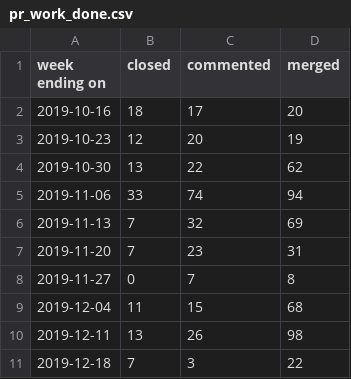
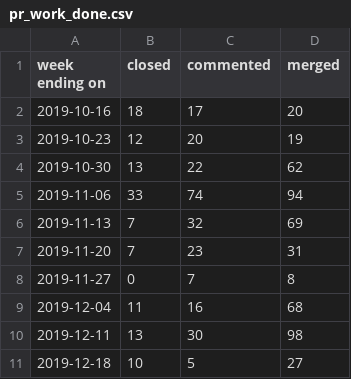
Before and after one commit to underscorgan/community_management, a CSV file: docs/pr_work_done.csv, drawn as a sheet.

```diff
--- a/docs/pr_work_done.csv
+++ b/docs/pr_work_done.csv
@@ -8,4 +8,4 @@ week ending on,closed,commented,merged
 2019-11-27,0,7,8
-2019-12-04,11,15,68
-2019-12-11,13,26,98
-2019-12-18,7,3,22
+2019-12-04,11,16,68
+2019-12-11,13,30,98
+2019-12-18,10,5,27
```
Also changed, not shown: created_per_day.csv, daily_open_prs.csv, 15 other files.
